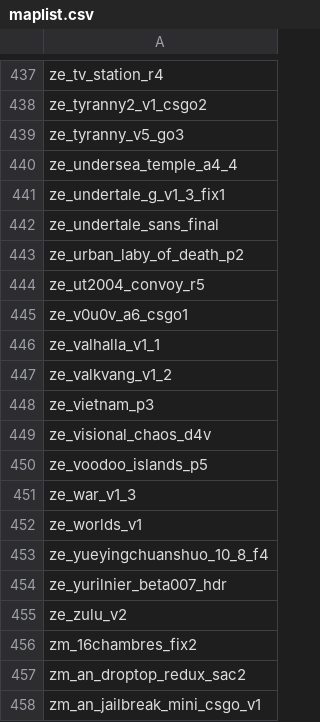
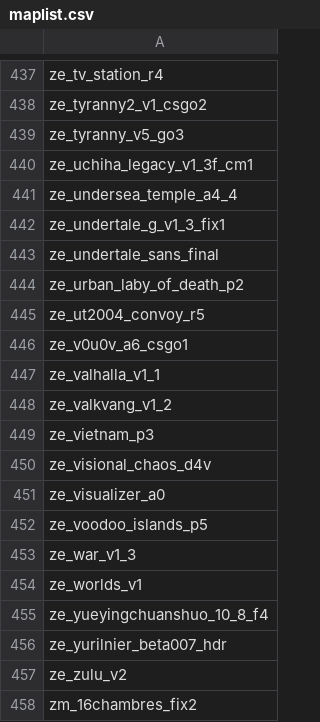
Before and after one commit to notkoen/Music-Names, a CSV file: maplist.csv, drawn as a sheet; only a part is shown, gaps mark what is left out; the shorter side is filled out with more unchanged rows.

Commit message:
Update Maplist for Mappool Update

```diff
--- a/maplist.csv
+++ b/maplist.csv
@@ -439,2 +439,3 @@ ze_tyranny2_v1_csgo2,
 ze_tyranny_v5_go3,
+ze_uchiha_legacy_v1_3f_cm1,
 ze_undersea_temple_a4_4,
@@ -449,2 +450,3 @@ ze_vietnam_p3,
 ze_visional_chaos_d4v,
+ze_visualizer_a0,
 ze_voodoo_islands_p5,
```
